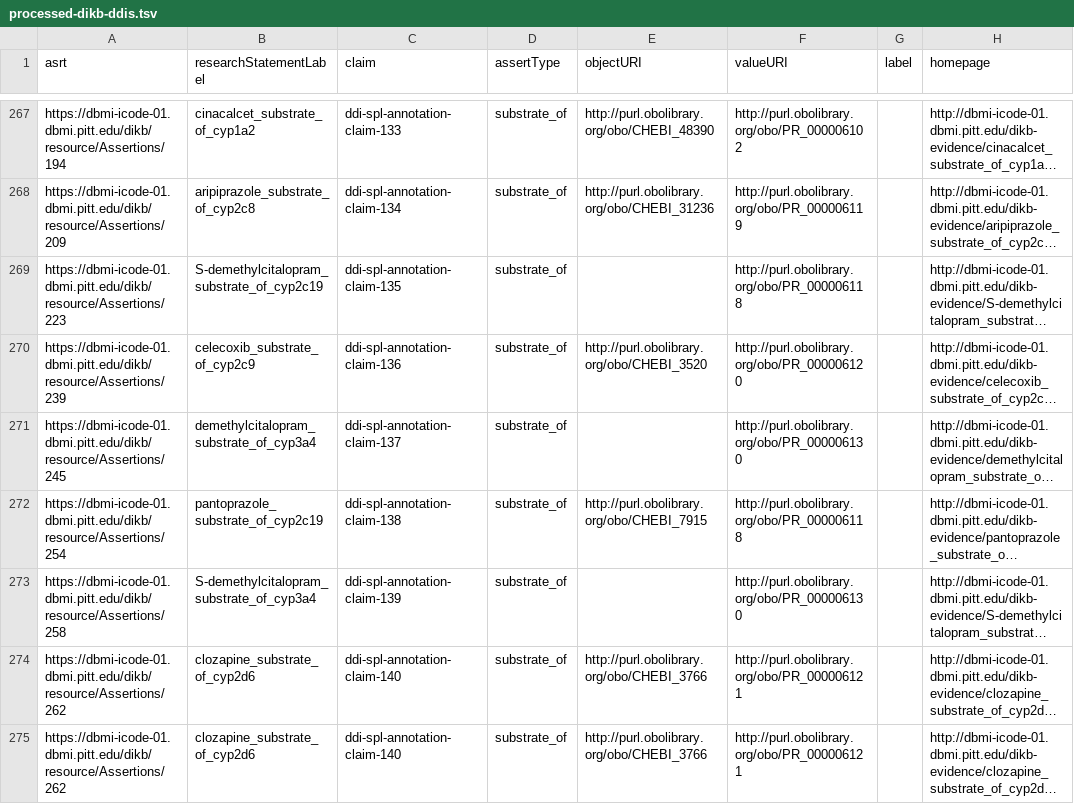
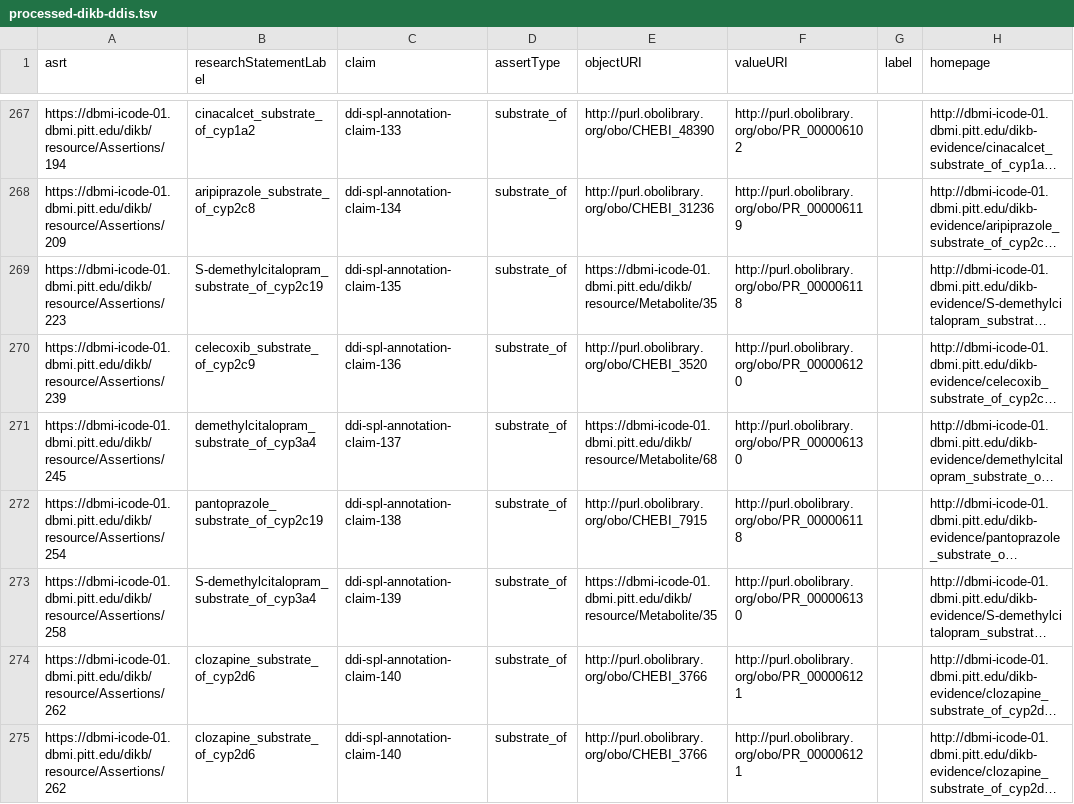
Before and after one commit to dbmi-pitt/DIKB-Micropublication, a TSV file: data/mp-graphs/processed-dikb-ddis.tsv, drawn as a sheet; only a part is shown, gaps mark what is left out; long unchanged cells end in …; the diff covers the shown part only; the diff names each change by its address in the sheet, - before the commit and + after, or states it on an @@ line.

```diff
--- a/data/mp-graphs/processed-dikb-ddis.tsv
+++ b/data/mp-graphs/processed-dikb-ddis.tsv
-E269 (objectURI): (empty)
+E269 (objectURI): https://dbmi-icode-01.dbmi.pitt.edu/dikb/resource/Metabolite/35
-E271 (objectURI): (empty)
+E271 (objectURI): https://dbmi-icode-01.dbmi.pitt.edu/dikb/resource/Metabolite/68
-E273 (objectURI): (empty)
+E273 (objectURI): https://dbmi-icode-01.dbmi.pitt.edu/dikb/resource/Metabolite/35
```
Also changed, not shown: 117 edited cells elsewhere in this file, 5 other files.
